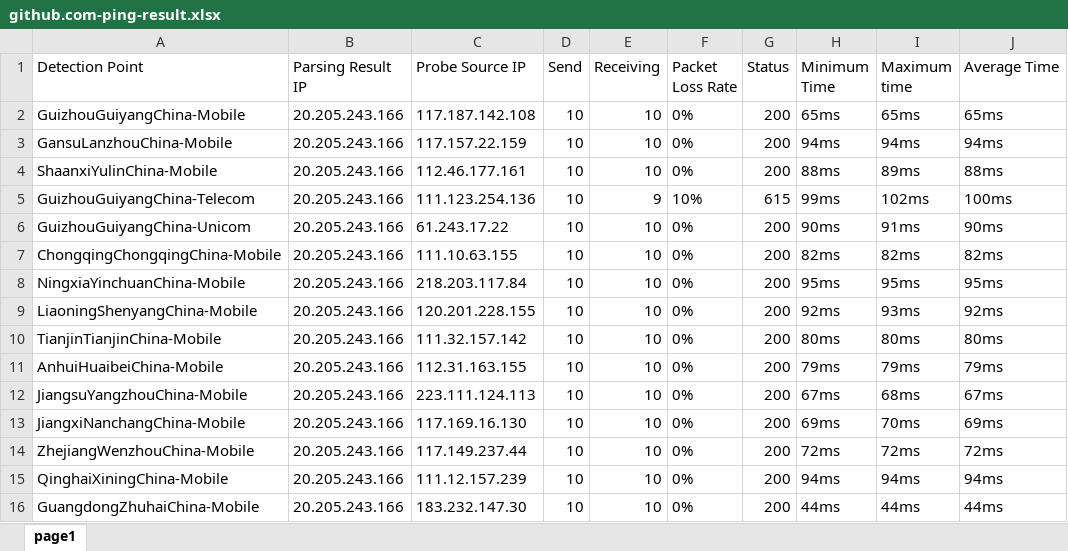
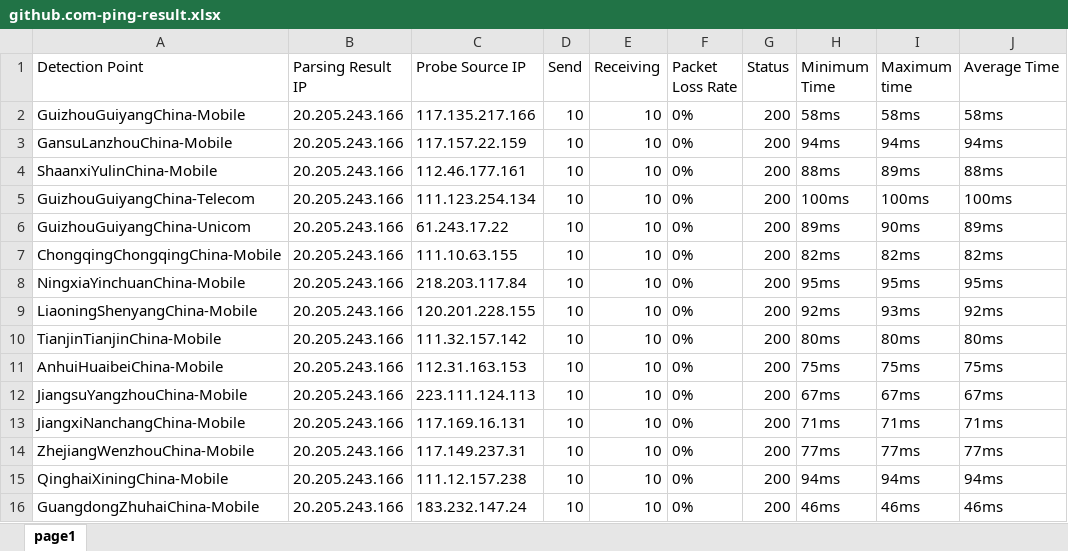
Before and after one commit to h1023605191/aliyun-boce-export, an Excel workbook: downloads/github.com-ping-result.xlsx, sheet page1, drawn as a sheet; only a part is shown; values as stored, in another font and other column widths than the file's, no borders; the diff covers the shown part only; the diff names each change by its address in the sheet, - before the commit and + after, or states it on an @@ line.

Commit message:
Add downloaded file

```diff
--- a/downloads/github.com-ping-result.xlsx (sheet page1)
+++ b/downloads/github.com-ping-result.xlsx (sheet page1)
-C2 (Probe Source IP): 117.187.142.108
+C2 (Probe Source IP): 117.135.217.166
-H2 (Minimum Time): 65ms
+H2 (Minimum Time): 58ms
-I2 (Maximum time): 65ms
+I2 (Maximum time): 58ms
-J2 (Average Time): 65ms
+J2 (Average Time): 58ms
-C5 (Probe Source IP): 111.123.254.136
+C5 (Probe Source IP): 111.123.254.134
-E5 (Receiving): 9
+E5 (Receiving): 10
-F5 (Packet Loss Rate): 10%
+F5 (Packet Loss Rate): 0%
-G5 (Status): 615
+G5 (Status): 200
-H5 (Minimum Time): 99ms
+H5 (Minimum Time): 100ms
-I5 (Maximum time): 102ms
+I5 (Maximum time): 100ms
-H6 (Minimum Time): 90ms
+H6 (Minimum Time): 89ms
-I6 (Maximum time): 91ms
+I6 (Maximum time): 90ms
-J6 (Average Time): 90ms
+J6 (Average Time): 89ms
-C11 (Probe Source IP): 112.31.163.155
+C11 (Probe Source IP): 112.31.163.153
-H11 (Minimum Time): 79ms
+H11 (Minimum Time): 75ms
-I11 (Maximum time): 79ms
+I11 (Maximum time): 75ms
-J11 (Average Time): 79ms
+J11 (Average Time): 75ms
-I12 (Maximum time): 68ms
+I12 (Maximum time): 67ms
-C13 (Probe Source IP): 117.169.16.130
+C13 (Probe Source IP): 117.169.16.131
-H13 (Minimum Time): 69ms
+H13 (Minimum Time): 71ms
-I13 (Maximum time): 70ms
+I13 (Maximum time): 71ms
-J13 (Average Time): 69ms
+J13 (Average Time): 71ms
-C14 (Probe Source IP): 117.149.237.44
+C14 (Probe Source IP): 117.149.237.31
-H14 (Minimum Time): 72ms
+H14 (Minimum Time): 77ms
-I14 (Maximum time): 72ms
+I14 (Maximum time): 77ms
-J14 (Average Time): 72ms
+J14 (Average Time): 77ms
-C15 (Probe Source IP): 111.12.157.239
+C15 (Probe Source IP): 111.12.157.238
-C16 (Probe Source IP): 183.232.147.30
+C16 (Probe Source IP): 183.232.147.24
-H16 (Minimum Time): 44ms
+H16 (Minimum Time): 46ms
-I16 (Maximum time): 44ms
+I16 (Maximum time): 46ms
-J16 (Average Time): 44ms
+J16 (Average Time): 46ms
```
Also changed, not shown: 1 removed row and 515 edited cells elsewhere in this sheet.
